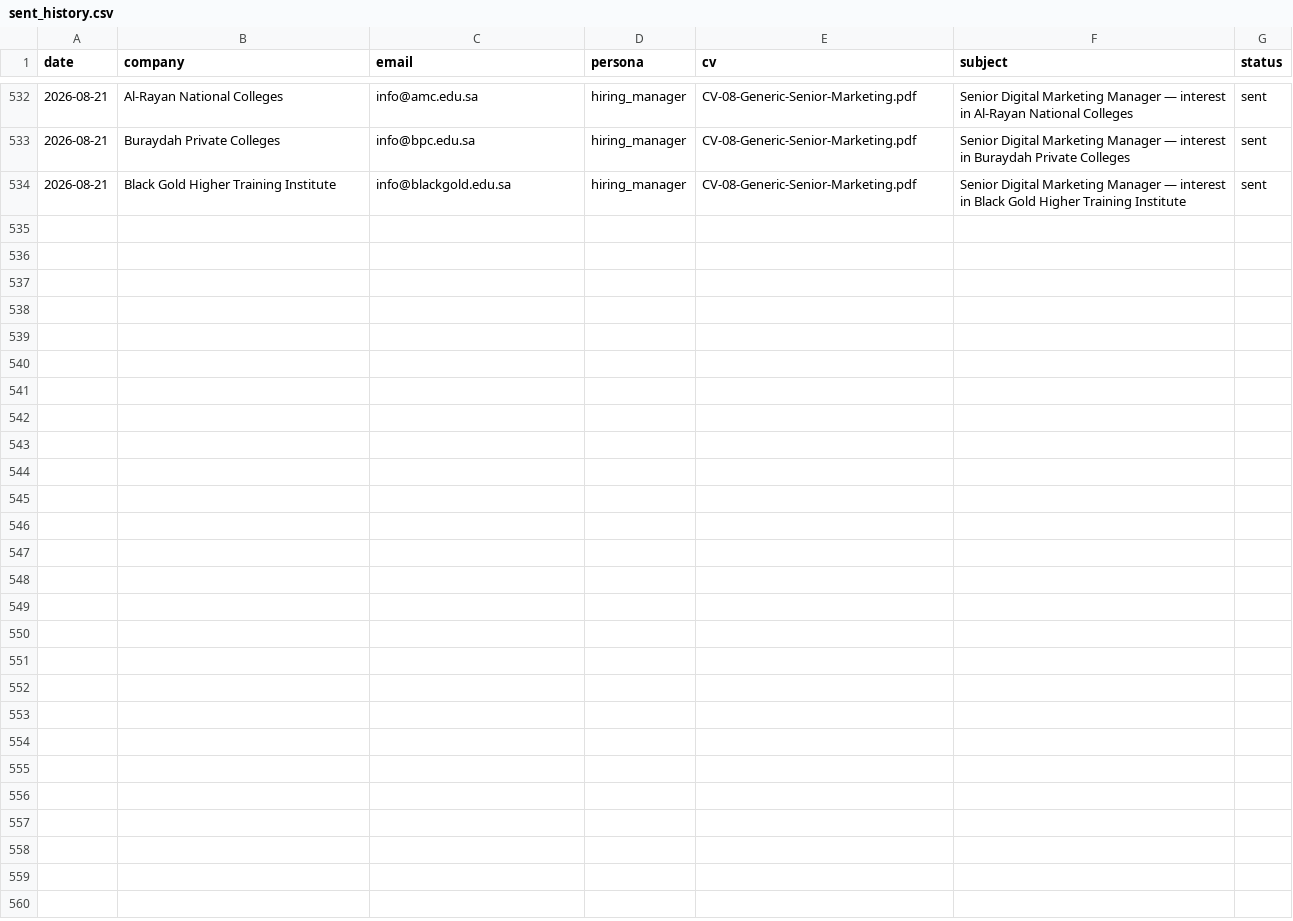
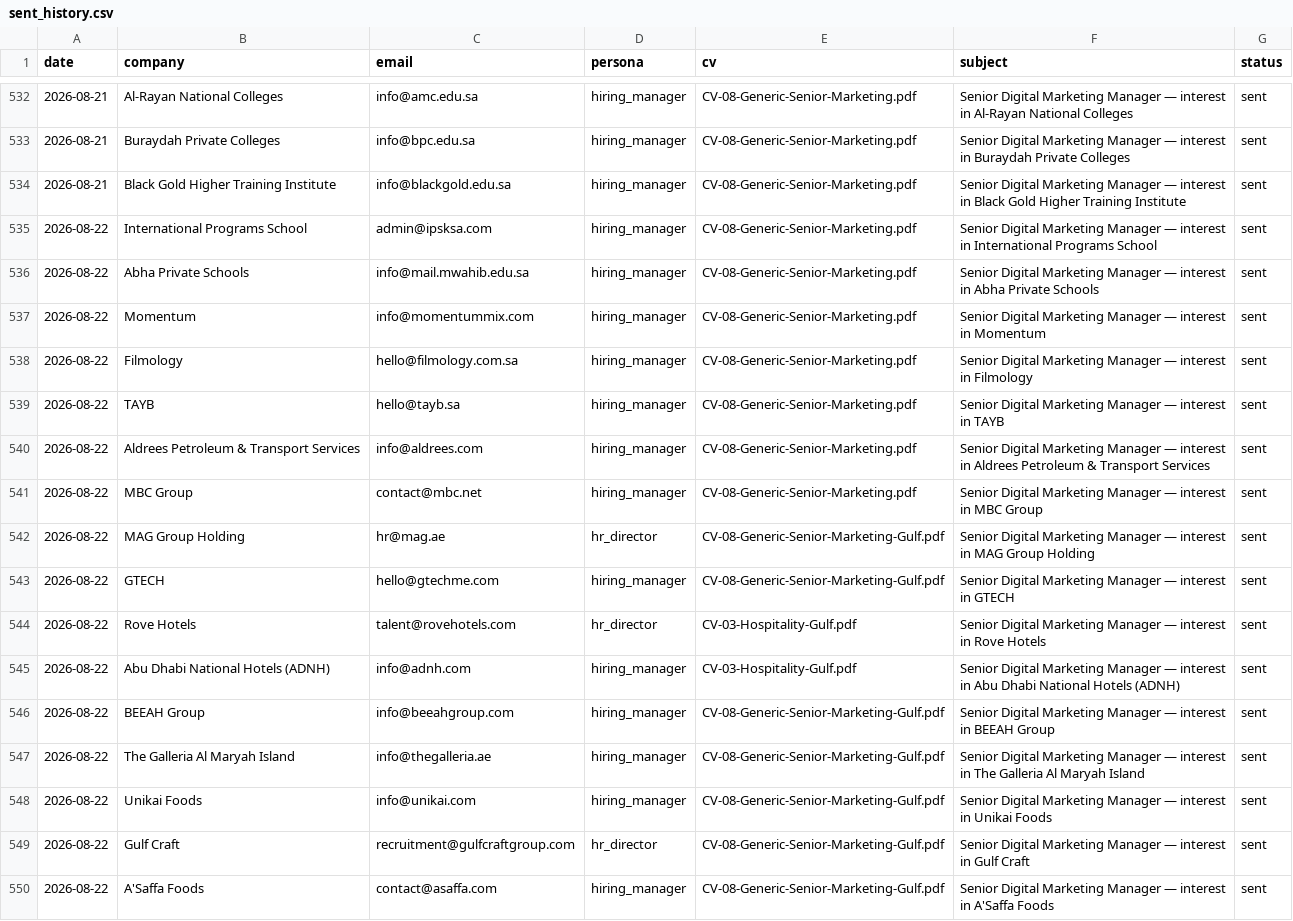
Before and after one commit to Nuredin-Moh/job-madinah, a CSV file: data/sent_history.csv, drawn as a sheet; only a part is shown, gaps mark what is left out.

```diff
--- a/data/sent_history.csv
+++ b/data/sent_history.csv
@@ -534 +534,17 @@ date,company,email,persona,cv,subject,status
 2026-08-21,Black Gold Higher Training Institute,info@blackgold.edu.sa,hiring_manager,CV-08-Generic-Senior-Marketing.pdf,Senior Digital Marketing Manager — interest in Black Gold Higher Training Institute,sent
+2026-08-22,International Programs School,admin@ipsksa.com,hiring_manager,CV-08-Generic-Senior-Marketing.pdf,Senior Digital Marketing Manager — interest in International Programs School,sent
+2026-08-22,Abha Private Schools,info@mail.mwahib.edu.sa,hiring_manager,CV-08-Generic-Senior-Marketing.pdf,Senior Digital Marketing Manager — interest in Abha Private Schools,sent
+2026-08-22,Momentum,info@momentummix.com,hiring_manager,CV-08-Generic-Senior-Marketing.pdf,Senior Digital Marketing Manager — interest in Momentum,sent
+2026-08-22,Filmology,hello@filmology.com.sa,hiring_manager,CV-08-Generic-Senior-Marketing.pdf,Senior Digital Marketing Manager — interest in Filmology,sent
+2026-08-22,TAYB,hello@tayb.sa,hiring_manager,CV-08-Generic-Senior-Marketing.pdf,Senior Digital Marketing Manager — interest in TAYB,sent
+2026-08-22,Aldrees Petroleum & Transport Services,info@aldrees.com,hiring_manager,CV-08-Generic-Senior-Marketing.pdf,Senior Digital Marketing Manager — interest in Aldrees Petroleum & Transport Services,sent
+2026-08-22,MBC Group,contact@mbc.net,hiring_manager,CV-08-Generic-Senior-Marketing.pdf,Senior Digital Marketing Manager — interest in MBC Group,sent
+2026-08-22,MAG Group Holding,hr@mag.ae,hr_director,CV-08-Generic-Senior-Marketing-Gulf.pdf,Senior Digital Marketing Manager — interest in MAG Group Holding,sent
+2026-08-22,GTECH,hello@gtechme.com,hiring_manager,CV-08-Generic-Senior-Marketing-Gulf.pdf,Senior Digital Marketing Manager — interest in GTECH,sent
+2026-08-22,Rove Hotels,talent@rovehotels.com,hr_director,CV-03-Hospitality-Gulf.pdf,Senior Digital Marketing Manager — interest in Rove Hotels,sent
+2026-08-22,Abu Dhabi National Hotels (ADNH),info@adnh.com,hiring_manager,CV-03-Hospitality-Gulf.pdf,Senior Digital Marketing Manager — interest in Abu Dhabi National Hotels (ADNH),sent
+2026-08-22,BEEAH Group,info@beeahgroup.com,hiring_manager,CV-08-Generic-Senior-Marketing-Gulf.pdf,Senior Digital Marketing Manager — interest in BEEAH Group,sent
+2026-08-22,The Galleria Al Maryah Island,info@thegalleria.ae,hiring_manager,CV-08-Generic-Senior-Marketing-Gulf.pdf,Senior Digital Marketing Manager — interest in The Galleria Al Maryah Island,sent
+2026-08-22,Unikai Foods,info@unikai.com,hiring_manager,CV-08-Generic-Senior-Marketing-Gulf.pdf,Senior Digital Marketing Manager — interest in Unikai Foods,sent
+2026-08-22,Gulf Craft,recruitment@gulfcraftgroup.com,hr_director,CV-08-Generic-Senior-Marketing-Gulf.pdf,Senior Digital Marketing Manager — interest in Gulf Craft,sent
+2026-08-22,A'Saffa Foods,contact@asaffa.com,hiring_manager,CV-08-Generic-Senior-Marketing-Gulf.pdf,Senior Digital Marketing Manager — interest in A'Saffa Foods,sent
```
Also changed, not shown: data/portal_queue.csv, data/sent_log.csv.
